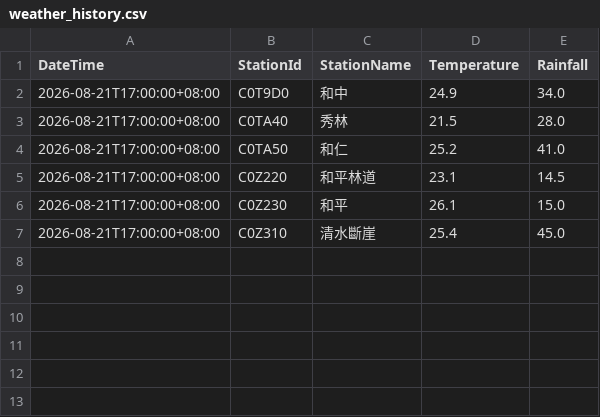
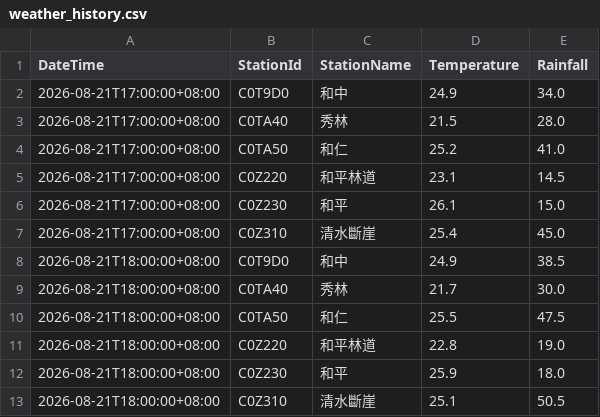
Before and after one commit to be-a-cell/weather-monitor, a CSV file: weather_history.csv, drawn as a sheet.

```diff
--- a/weather_history.csv
+++ b/weather_history.csv
@@ -7 +7,7 @@
 2026-08-21T17:00:00+08:00,C0Z310,清水斷崖,25.4,45.0
+2026-08-21T18:00:00+08:00,C0T9D0,和中,24.9,38.5
+2026-08-21T18:00:00+08:00,C0TA40,秀林,21.7,30.0
+2026-08-21T18:00:00+08:00,C0TA50,和仁,25.5,47.5
+2026-08-21T18:00:00+08:00,C0Z220,和平林道,22.8,19.0
+2026-08-21T18:00:00+08:00,C0Z230,和平,25.9,18.0
+2026-08-21T18:00:00+08:00,C0Z310,清水斷崖,25.1,50.5
```
Also changed, not shown: 6 other files.
